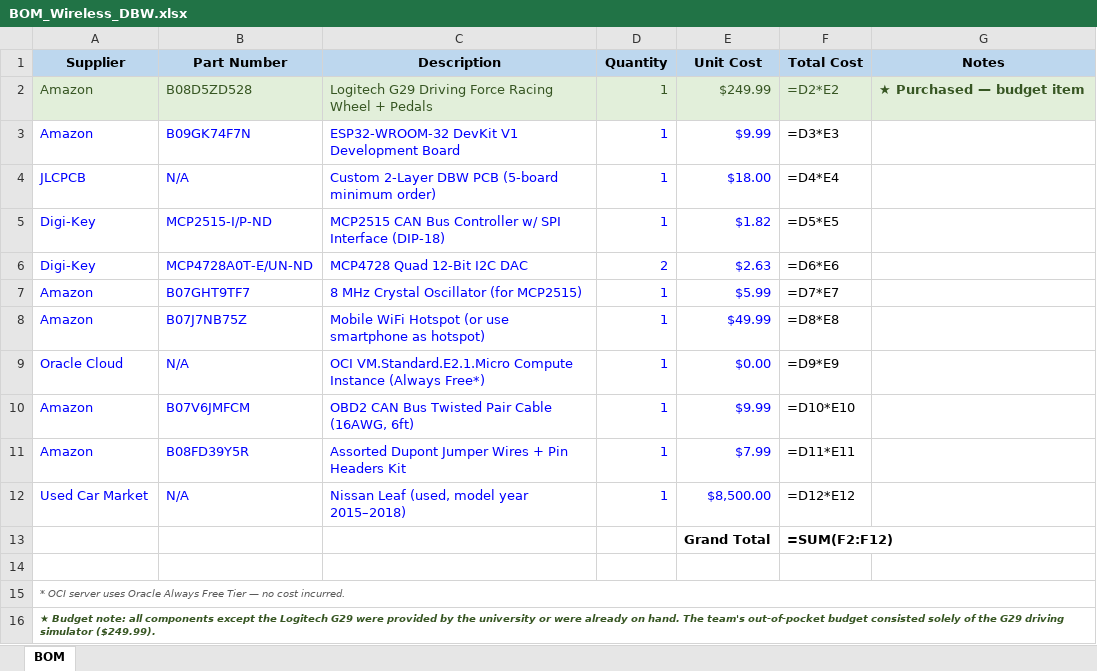
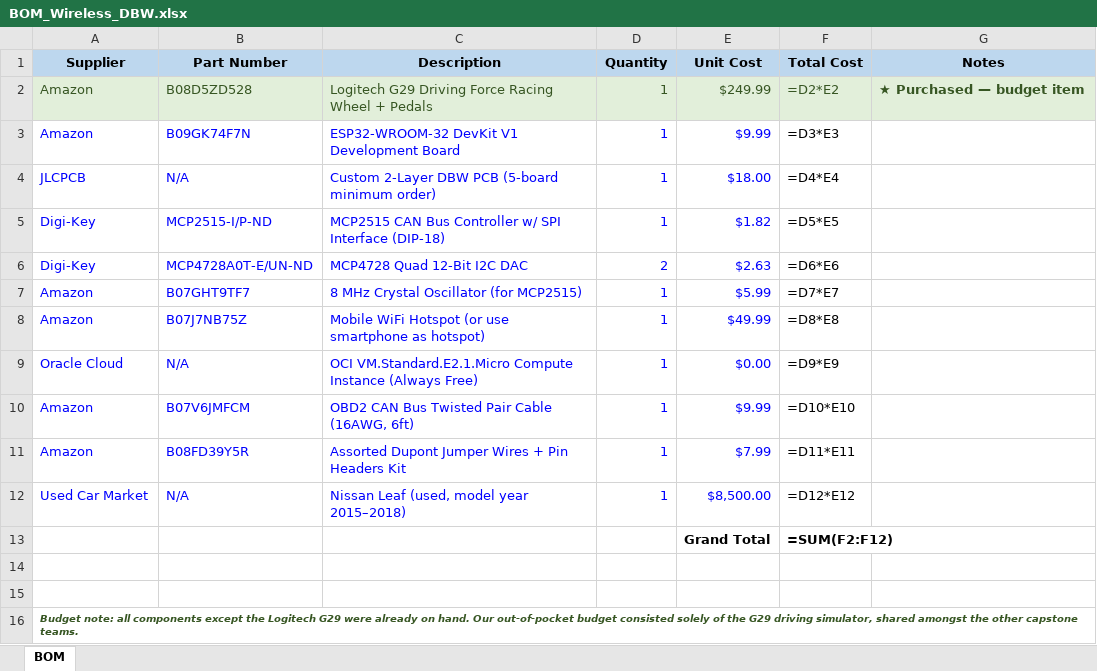
Before and after one commit to lilinguyen015-sys/Capstone-Spring-2026, an Excel workbook: Documentation/BOM_Wireless_DBW.xlsx, sheet BOM, drawn as a sheet; values as stored, in another font and other column widths than the file's, no borders; formulas without a stored value are shown as written; the diff names each change by its address in the sheet, - before the commit and + after, or states it on an @@ line.

```diff
--- a/Documentation/BOM_Wireless_DBW.xlsx (sheet BOM)
+++ b/Documentation/BOM_Wireless_DBW.xlsx (sheet BOM)
-C9 (Description): …Instance (Always Free*)
+C9 (Description): …Instance (Always Free)
-A15 (Supplier): * OCI server uses Oracle Always Free Tier — no cost incurred.
+A15 (Supplier): (empty)
-A15:G15 merged
-A16 (Supplier): ★ Budget note: all components except the Logitech G29 were provided by the university or were already on hand. The team's out-of-pocket budget consisted solely of the G29 driving simulator ($249.99).
+A16 (Supplier): Budget note: all components except the Logitech G29 were already on hand. Our out-of-pocket budget consisted solely of the G29 driving simulator, shared amongst the other capstone teams.
-A16:G16 merged
```
Also changed, not shown: 3 other files.
